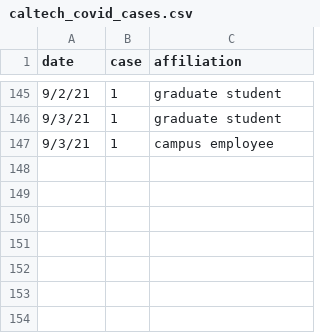
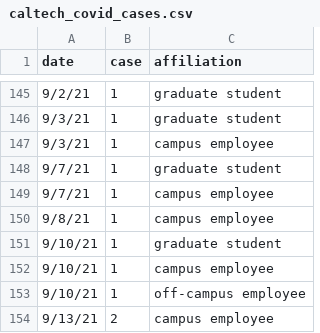
Before and after one commit to lealiaxiong/Caltech_Covid19, a CSV file: caltech_covid_cases.csv, drawn as a sheet; only a part is shown, gaps mark what is left out; the diff names each change by its address in the sheet, - before the commit and + after, or states it on an @@ line.

Commit message:
Update data 2021-09-13

```diff
--- a/caltech_covid_cases.csv
+++ b/caltech_covid_cases.csv
+row 148: 9/7/21 | 1 | graduate student
+row 149: 9/7/21 | 1 | campus employee
+row 150: 9/8/21 | 1 | campus employee
+row 151: 9/10/21 | 1 | graduate student
+row 152: 9/10/21 | 1 | campus employee
+row 153: 9/10/21 | 1 | off-campus employee
+row 154: 9/13/21 | 2 | campus employee
```
Also changed, not shown: 3 other files.
